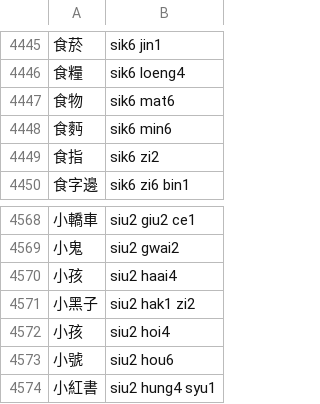
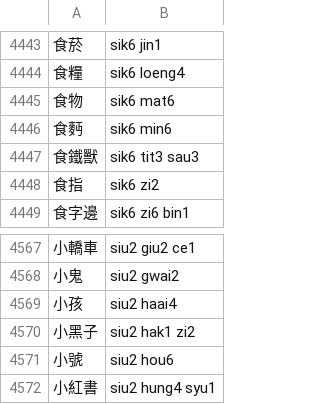
Before and after one commit to bingzheung/emoji-cantonese, a TSV file: output/dict.tsv, drawn as a sheet; only a part is shown, gaps mark what is left out; the diff covers the shown part only.

```diff
--- a/output/dict.tsv
+++ b/output/dict.tsv
@@ -4448,2 +4446,3 @@
 食麪	sik6 min6
+食鐵獸	sik6 tit3 sau3
 食指	sik6 zi2
@@ -4571,3 +4570,2 @@
 小黑子	siu2 hak1 zi2
-小孩	siu2 hoi4
 小號	siu2 hou6
```
Also changed, not shown: 2 added rows and 4 removed rows elsewhere in this file, 4 other files.
